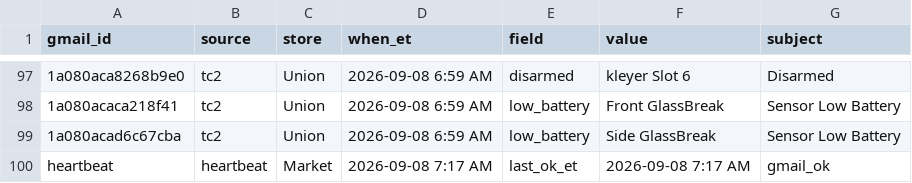
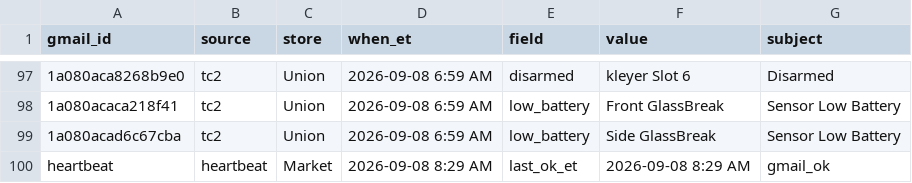
Before and after one commit to SCDashboard/DailyUploads, a CSV file: inbox-drop.csv, drawn as a sheet; only a part is shown, gaps mark what is left out.

Commit message:
heartbeat 2026-09-08 8:29 AM ET — no new mail rows

```diff
--- a/inbox-drop.csv
+++ b/inbox-drop.csv
@@ -99,2 +99,2 @@ gmail_id,source,store,when_et,field,value,subject
 1a080acad6c67cba,tc2,Union,2026-09-08 6:59 AM,low_battery,Side GlassBreak,Sensor Low Battery
-heartbeat,heartbeat,Market,2026-09-08 7:17 AM,last_ok_et,2026-09-08 7:17 AM,gmail_ok
+heartbeat,heartbeat,Market,2026-09-08 8:29 AM,last_ok_et,2026-09-08 8:29 AM,gmail_ok
```
